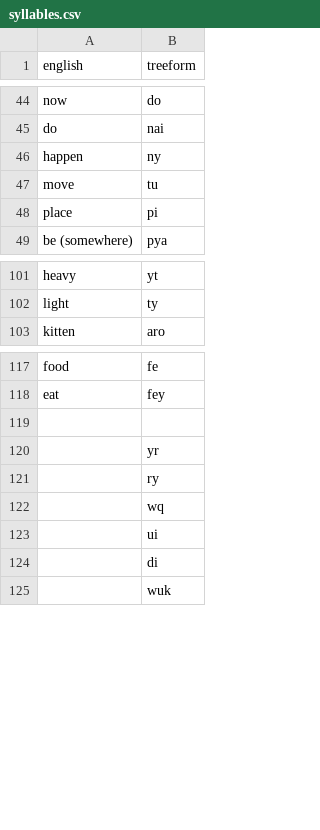
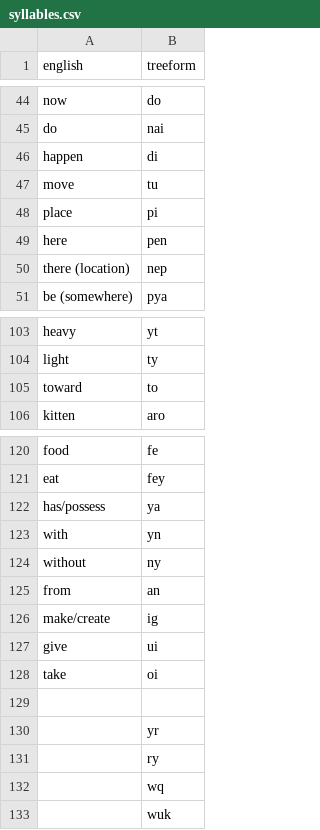
Before and after one commit to TreeTopThinking/Treeform, a CSV file: Dictionary/syllables.csv, drawn as a sheet; only a part is shown, gaps mark what is left out.

Commit message:
Adding important bacic meanings to "syllables.csv"

```diff
--- a/Dictionary/syllables.csv
+++ b/Dictionary/syllables.csv
@@ -45,5 +45,7 @@ now,do
 do,nai
-happen,ny
+happen,di
 move,tu
 place,pi
+here,pen
+there (location),nep
 be (somewhere),pya
@@ -102,2 +104,3 @@ heavy,yt
 light,ty
+toward,to
 kitten,aro
@@ -118,2 +121,9 @@ food,fe
 eat,fey
+has/possess,ya
+with,yn
+without,ny
+from,an
+make/create,ig
+give,ui
+take,oi
 
@@ -122,4 +132,2 @@ eat,fey
 ,wq
-,ui
-,di
 ,wuk
```
